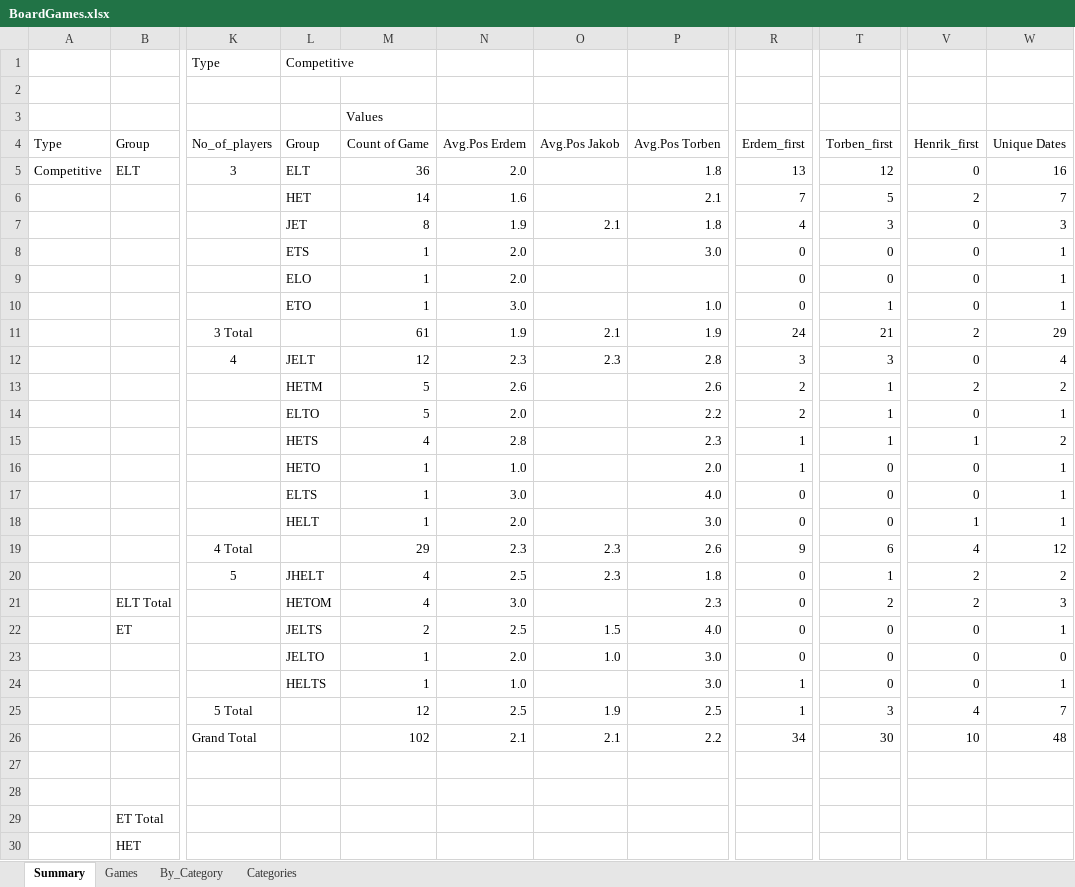
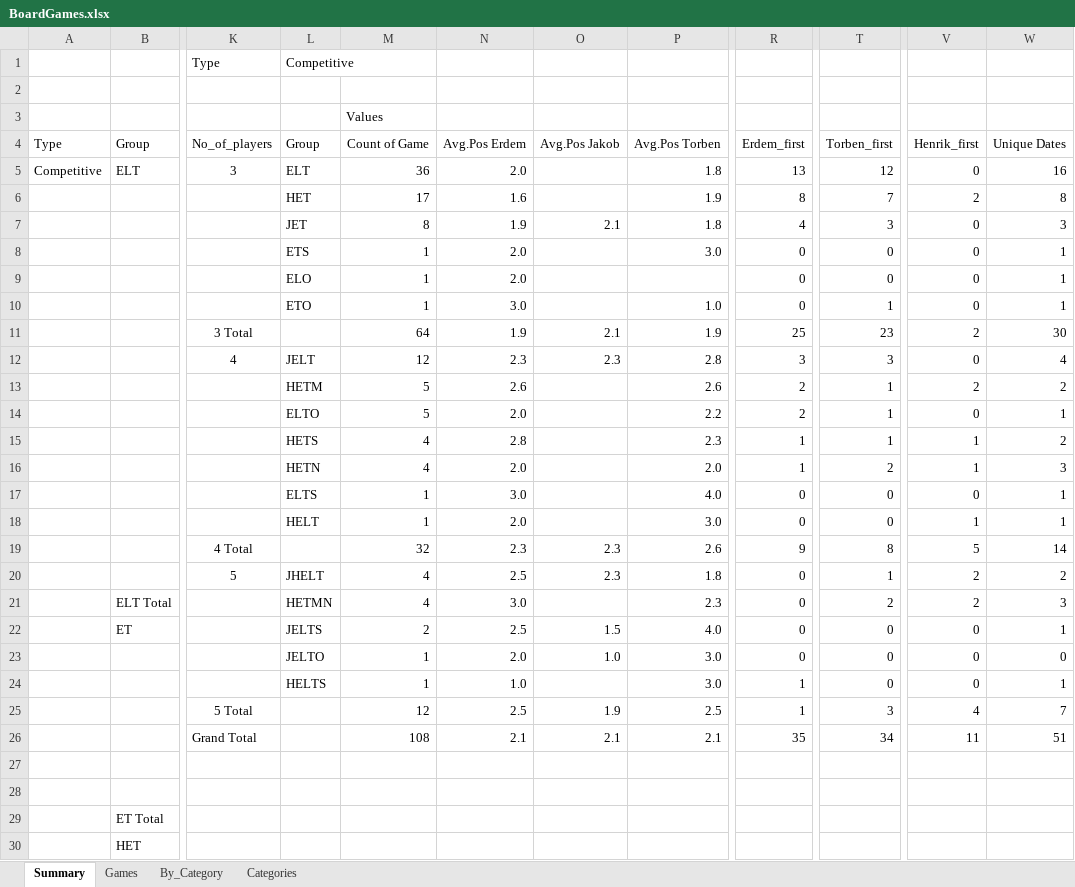
Before and after one commit to afelka/board_games_with_friends, an Excel workbook: BoardGames.xlsx, sheet Summary, drawn as a sheet; only a part is shown, gaps mark what is left out; values as stored, in another font and other column widths than the file's, no borders; conditional formats not drawn; the diff covers the shown part only; the diff names each change by its address in the sheet, - before the commit and + after, or states it on an @@ line.

```diff
--- a/BoardGames.xlsx (sheet Summary)
+++ b/BoardGames.xlsx (sheet Summary)
-M6 (Count of Game): 14
+M6 (Count of Game): 17
-P6 (Avg.Pos Torben): 2.1
+P6 (Avg.Pos Torben): 1.9
-R6 (Erdem_first): 7
+R6 (Erdem_first): 8
-T6 (Torben_first): 5
+T6 (Torben_first): 7
-W6 (Unique Dates): 7
+W6 (Unique Dates): 8
-M11 (Count of Game): 61
+M11 (Count of Game): 64
-R11 (Erdem_first): 24
+R11 (Erdem_first): 25
-T11 (Torben_first): 21
+T11 (Torben_first): 23
-W11 (Unique Dates): 29
+W11 (Unique Dates): 30
-L16 (Group): HETO
+L16 (Group): HETN
-M16 (Count of Game): 1
+M16 (Count of Game): 4
-N16 (Avg.Pos Erdem): 1.0
+N16 (Avg.Pos Erdem): 2.0
-T16 (Torben_first): 0
+T16 (Torben_first): 2
-V16 (Henrik_first): 0
+V16 (Henrik_first): 1
-W16 (Unique Dates): 1
+W16 (Unique Dates): 3
-M19 (Count of Game): 29
+M19 (Count of Game): 32
-T19 (Torben_first): 6
+T19 (Torben_first): 8
-V19 (Henrik_first): 4
+V19 (Henrik_first): 5
-W19 (Unique Dates): 12
+W19 (Unique Dates): 14
-L21 (Group): HETOM
+L21 (Group): HETMN
-M26 (Count of Game): 102
+M26 (Count of Game): 108
-P26 (Avg.Pos Torben): 2.2
+P26 (Avg.Pos Torben): 2.1
-R26 (Erdem_first): 34
+R26 (Erdem_first): 35
-T26 (Torben_first): 30
+T26 (Torben_first): 34
-V26 (Henrik_first): 10
+V26 (Henrik_first): 11
-W26 (Unique Dates): 48
+W26 (Unique Dates): 51
```
Also changed, not shown: 5 added rows, 5 removed rows and 38 edited cells elsewhere in this sheet, sheet Games, formulas that keep their value, 1 other file.
